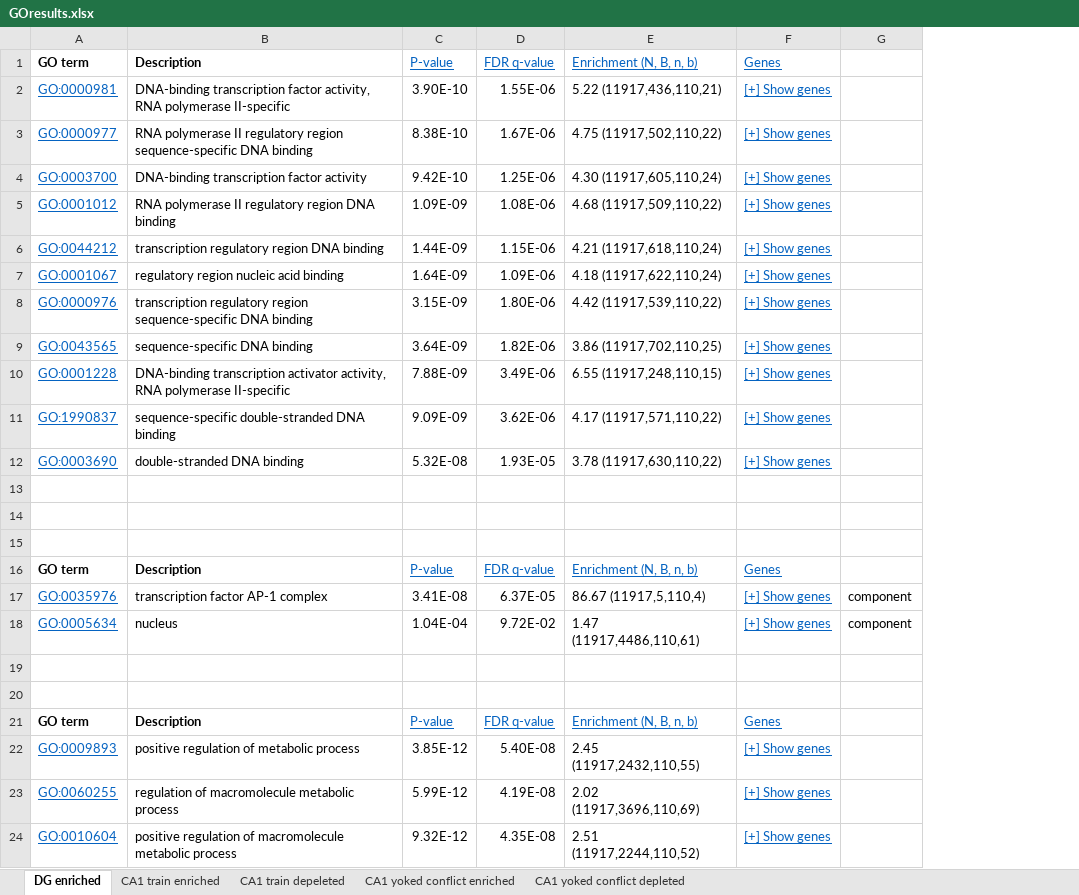
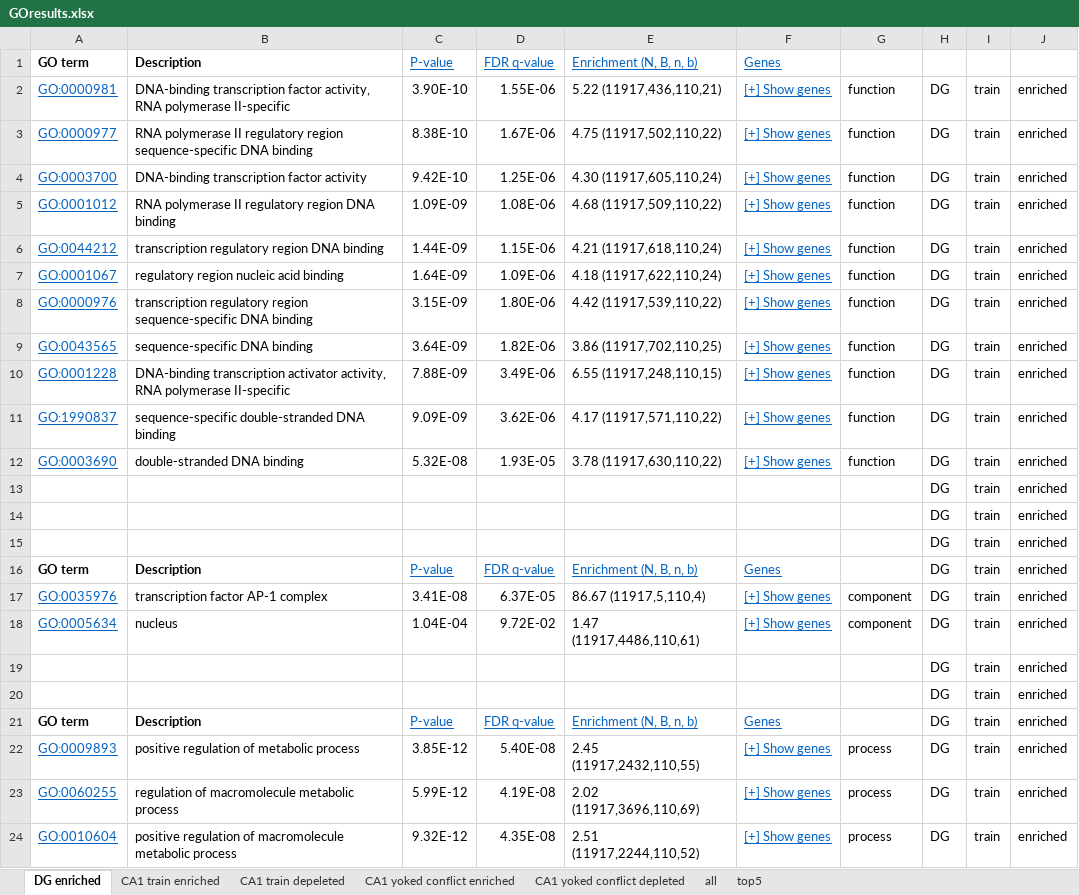
Before and after one commit to raynamharris/IntegrativeProjectWT2015, an Excel workbook: data/GOresults.xlsx, sheet DG enriched, drawn as a sheet; only a part is shown; values as stored, in another font and other column widths than the file's, no borders; removed rows and columns are numbered as before the commit, all else as after; the diff names each change by its address in the sheet, - before the commit and + after, or states it on an @@ line.

```diff
--- a/data/GOresults.xlsx (sheet DG enriched)
+++ b/data/GOresults.xlsx (sheet DG enriched)
+sheet tab: all
+sheet tab: top5
-column G, rows 17-18: component | component
+column G, rows 2-24: function | function | function | function | function | function | function | function | function | function | function |  |  |  |  | component | component |  |  |  | process | process | process
+column H, rows 2-24: all DG
+column I, rows 2-24: all train
+column J, rows 2-24: all enriched
-row 13: (empty)
+row 13:  |  |  |  |  |  |  | DG | train | enriched
-row 14: (empty)
+row 14:  |  |  |  |  |  |  | DG | train | enriched
-row 15: (empty)
+row 15:  |  |  |  |  |  |  | DG | train | enriched
-row 19: (empty)
+row 19:  |  |  |  |  |  |  | DG | train | enriched
-row 20: (empty)
+row 20:  |  |  |  |  |  |  | DG | train | enriched
```
Also changed, not shown: sheet CA1 train enriched, sheet CA1 yoked conflict depleted, sheet CA1 yoked conflict enriched, sheet CA1 train depeleted, 18 other files.
